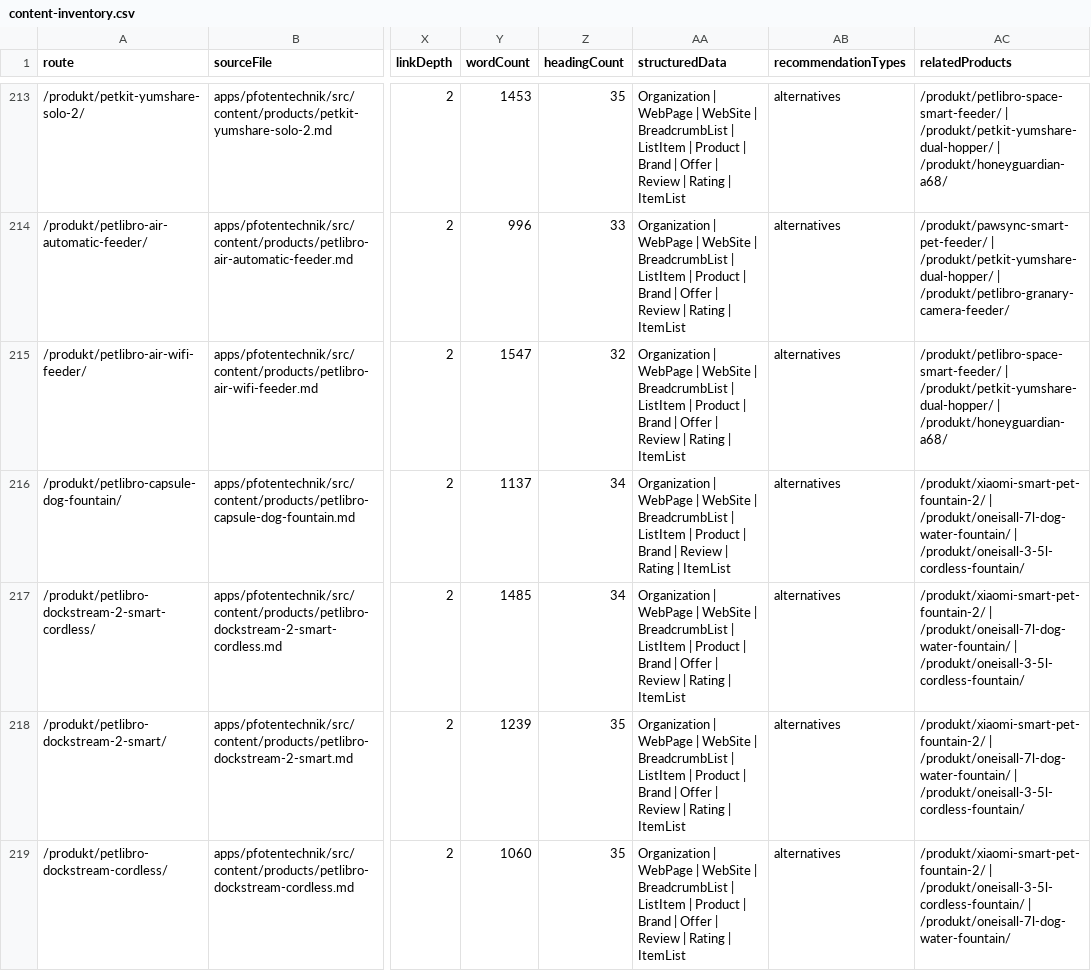
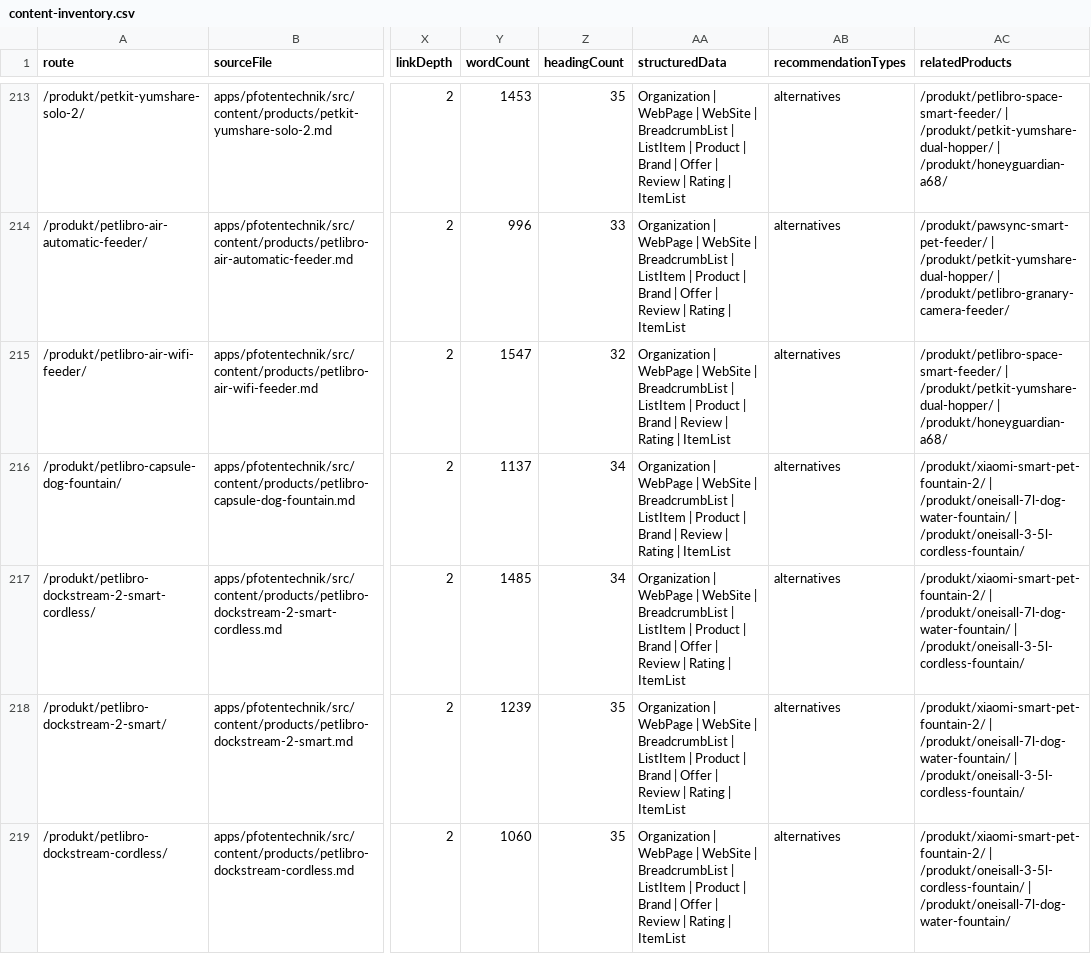
Before and after one commit to Yushamon/affiliate-template, a CSV file: apps/pfotentechnik/reports/content-quality/content-inventory.csv, drawn as a sheet; only a part is shown, gaps mark what is left out; the diff covers the shown part only; the diff names each change by its address in the sheet, - before the commit and + after, or states it on an @@ line.

```diff
--- a/apps/pfotentechnik/reports/content-quality/content-inventory.csv
+++ b/apps/pfotentechnik/reports/content-quality/content-inventory.csv
-AA215 (structuredData): …Brand | Offer | Review |…
+AA215 (structuredData): …Brand | Review |…
```
Also changed, not shown: 6 edited cells elsewhere in this file, 25 other files.
